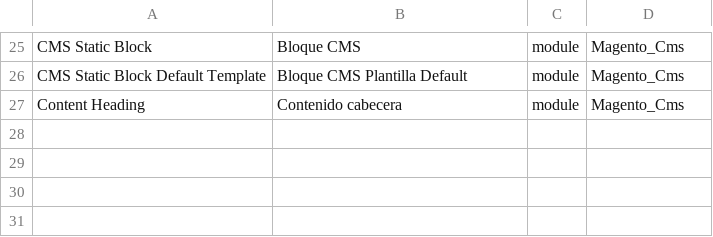
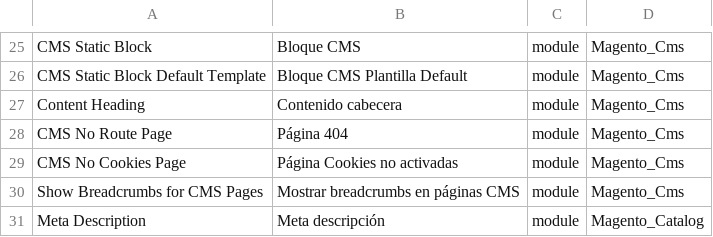
Before and after one commit to luisgsoft/magento2-spanish, a CSV file: es_ES.csv, drawn as a sheet; only a part is shown, gaps mark what is left out; the diff names each change by its address in the sheet, - before the commit and + after, or states it on an @@ line.

Commit message:
1.1

```diff
--- a/es_ES.csv
+++ b/es_ES.csv
+row 28: CMS No Route Page | Página 404 | module | Magento_Cms
+row 29: CMS No Cookies Page | Página Cookies no activadas | module | Magento_Cms
+row 30: Show Breadcrumbs for CMS Pages | Mostrar breadcrumbs en páginas CMS | module | Magento_Cms
+row 31: Meta Description | Meta descripción | module | Magento_Catalog
```
